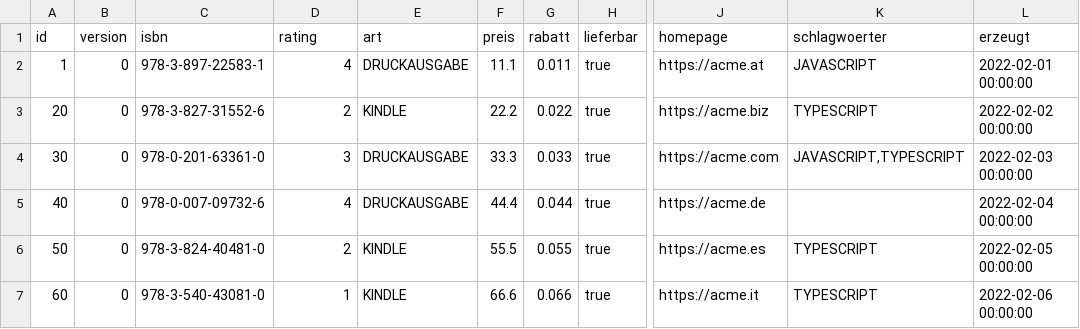
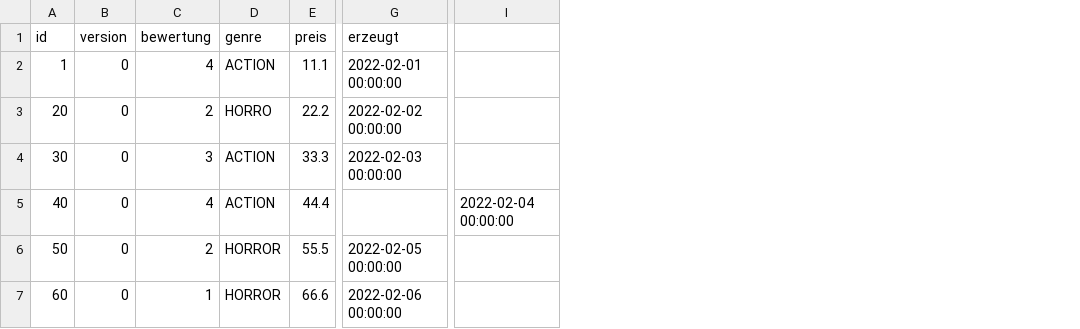
Before and after one commit to Braendli98/Film, a CSV file: .extras/db/postgres/csv/film.csv, drawn as a sheet; only a part is shown, gaps mark what is left out; removed rows and columns are numbered as before the commit, all else as after; the diff names each change by its address in the sheet, - before the commit and + after, or states it on an @@ line.

```diff
--- a/.extras/db/postgres/csv/film.csv
+++ b/.extras/db/postgres/csv/film.csv
-column C (isbn), rows 2-7: 978-3-897-22583-1 | 978-3-827-31552-6 | 978-0-201-63361-0 | 978-0-007-09732-6 | 978-3-824-40481-0 | 978-3-540-43081-0
-column E (art), rows 2-7: DRUCKAUSGABE | KINDLE | DRUCKAUSGABE | DRUCKAUSGABE | KINDLE | KINDLE
+column D (genre), rows 2-7: ACTION | HORRO | ACTION | ACTION | HORROR | HORROR
-column G (rabatt), rows 2-7: 0.011 | 0.022 | 0.033 | 0.044 | 0.055 | 0.066
-column H (lieferbar), rows 2-7: all true
-column J (homepage), rows 2-7: https://acme.at | https://acme.biz | https://acme.com | https://acme.de | https://acme.es | https://acme.it
-column K (schlagwoerter), rows 2-7: JAVASCRIPT | TYPESCRIPT | JAVASCRIPT,TYPESCRIPT |  | TYPESCRIPT | TYPESCRIPT
+column I, row 5: 2022-02-04 00:00:00
-C1: rating
+C1: bewertung
-G5 (erzeugt): 2022-02-04 00:00:00
+G5 (erzeugt): (empty)
```
Also changed, not shown: .extras/db/postgres/csv/filmplakat.csv, 1 other file.
